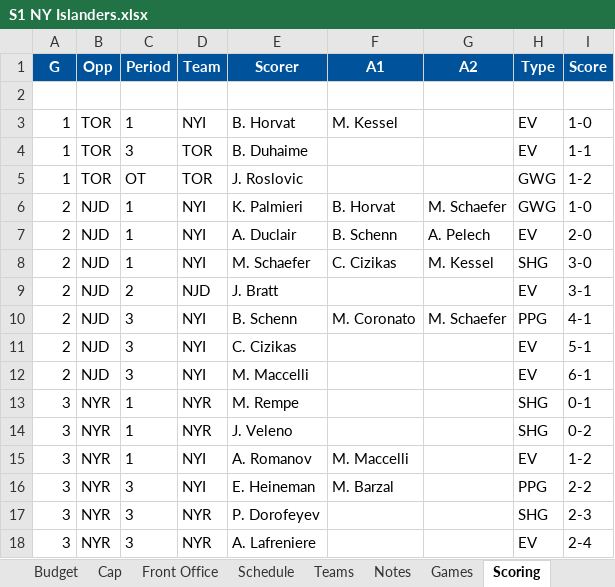
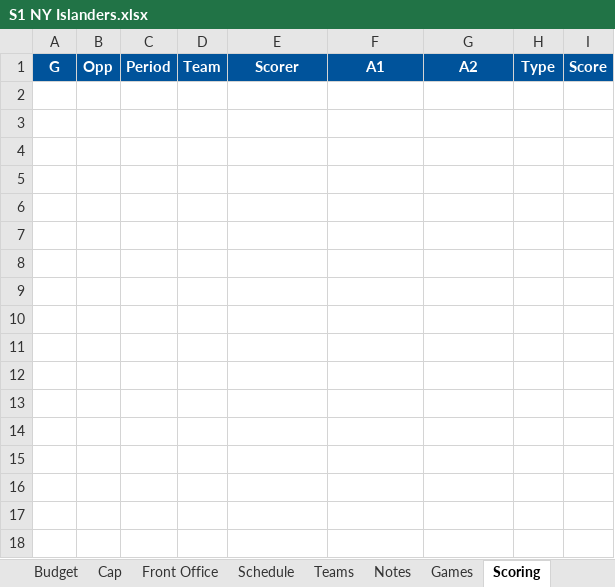
Before and after one commit to SkipRoads01/islanders-s1-tracker, an Excel workbook: S1 NY Islanders.xlsx, sheet Scoring, drawn as a sheet; values as stored, in another font and other column widths than the file's, no borders; the diff names each change by its address in the sheet, - before the commit and + after, or states it on an @@ line.

```diff
--- a/S1 NY Islanders.xlsx (sheet Scoring)
+++ b/S1 NY Islanders.xlsx (sheet Scoring)
-row 2: (empty)
-row 3: 1 | TOR | 1 | NYI | B. Horvat | M. Kessel |  | EV | 1-0
-row 4: 1 | TOR | 3 | TOR | B. Duhaime |  |  | EV | 1-1
-row 5: 1 | TOR | OT | TOR | J. Roslovic |  |  | GWG | 1-2
-row 6: 2 | NJD | 1 | NYI | K. Palmieri | B. Horvat | M. Schaefer | GWG | 1-0
-row 7: 2 | NJD | 1 | NYI | A. Duclair | B. Schenn | A. Pelech | EV | 2-0
-row 8: 2 | NJD | 1 | NYI | M. Schaefer | C. Cizikas | M. Kessel | SHG | 3-0
-row 9: 2 | NJD | 2 | NJD | J. Bratt |  |  | EV | 3-1
-row 10: 2 | NJD | 3 | NYI | B. Schenn | M. Coronato | M. Schaefer | PPG | 4-1
-row 11: 2 | NJD | 3 | NYI | C. Cizikas |  |  | EV | 5-1
-row 12: 2 | NJD | 3 | NYI | M. Maccelli |  |  | EV | 6-1
-row 13: 3 | NYR | 1 | NYR | M. Rempe |  |  | SHG | 0-1
-row 14: 3 | NYR | 1 | NYR | J. Veleno |  |  | SHG | 0-2
-row 15: 3 | NYR | 1 | NYI | A. Romanov | M. Maccelli |  | EV | 1-2
-row 16: 3 | NYR | 3 | NYI | E. Heineman | M. Barzal |  | PPG | 2-2
-row 17: 3 | NYR | 3 | NYR | P. Dorofeyev |  |  | SHG | 2-3
-row 18: 3 | NYR | 3 | NYR | A. Lafreniere |  |  | EV | 2-4
```
Also changed, not shown: sheet Roster Ref, sheet Lines, sheet Games, sheet Headlines, sheet Notes, sheet Recaps, 8 more sheets, 6 other files.
